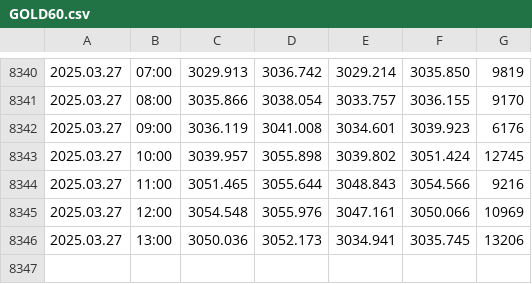
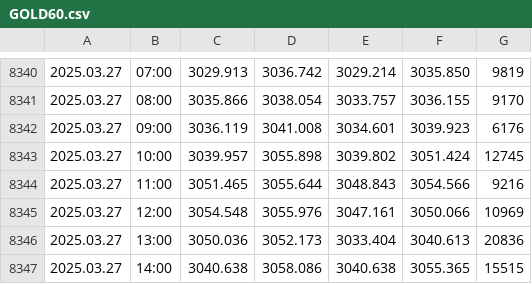
Before and after one commit to approvedthesis/approvedthesis, a CSV file: GOLD60.csv, drawn as a sheet; only a part is shown, gaps mark what is left out.

```diff
--- a/GOLD60.csv
+++ b/GOLD60.csv
@@ -8345,2 +8345,3 @@
 2025.03.27,12:00,3054.548,3055.976,3047.161,3050.066,10969
-2025.03.27,13:00,3050.036,3052.173,3034.941,3035.745,13206
+2025.03.27,13:00,3050.036,3052.173,3033.404,3040.613,20836
+2025.03.27,14:00,3040.638,3058.086,3040.638,3055.365,15515
```
Also changed, not shown: 1 other file.
